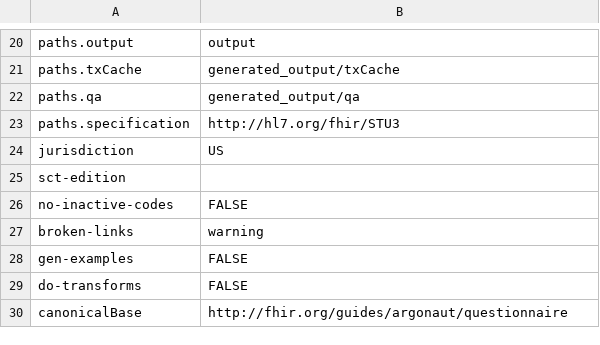
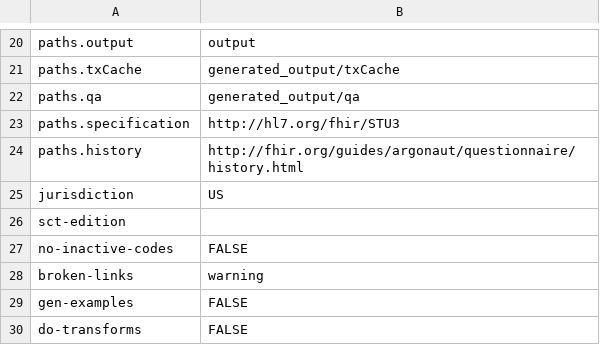
Before and after one commit to argonautproject/questionnaire, a CSV file: definitions.csv, drawn as a sheet; only a part is shown, gaps mark what is left out; the shorter side is filled out with more unchanged rows.

```diff
--- a/definitions.csv
+++ b/definitions.csv
@@ -23,2 +23,3 @@ paths.qa,generated_output/qa
 paths.specification,http://hl7.org/fhir/STU3
+paths.history,http://fhir.org/guides/argonaut/questionnaire/history.html
 jurisdiction,US
```
Also changed, not shown: 4 other files.
